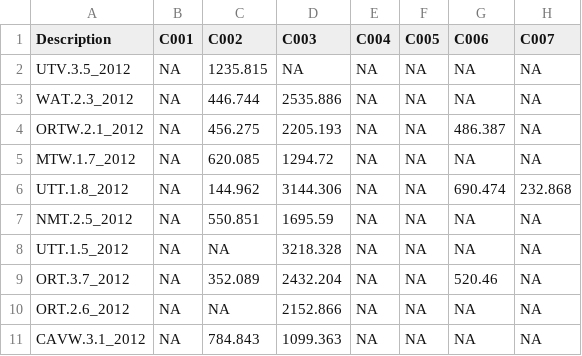
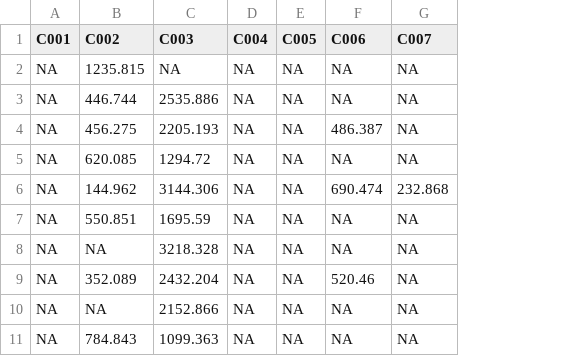
Before and after one commit to elleteri/commongarden, a CSV file: data_csv/OCG_GC_2012_cleaned.csv, drawn as a sheet; only a part is shown; the diff names each change by its address in the sheet, - before the commit and + after, or states it on an @@ line.

```diff
--- a/data_csv/OCG_GC_2012_cleaned.csv
+++ b/data_csv/OCG_GC_2012_cleaned.csv
-column A (Description), rows 2-11: UTV.3.5_2012 | WAT.2.3_2012 | ORTW.2.1_2012 | MTW.1.7_2012 | UTT.1.8_2012 | NMT.2.5_2012 | UTT.1.5_2012 | ORT.3.7_2012 | ORT.2.6_2012 | CAVW.3.1_2012
```
Also changed, not shown: data_csv/OCG_GC_2021.csv, data_csv/OCG_GC_full_clean.csv, 7 other files.
